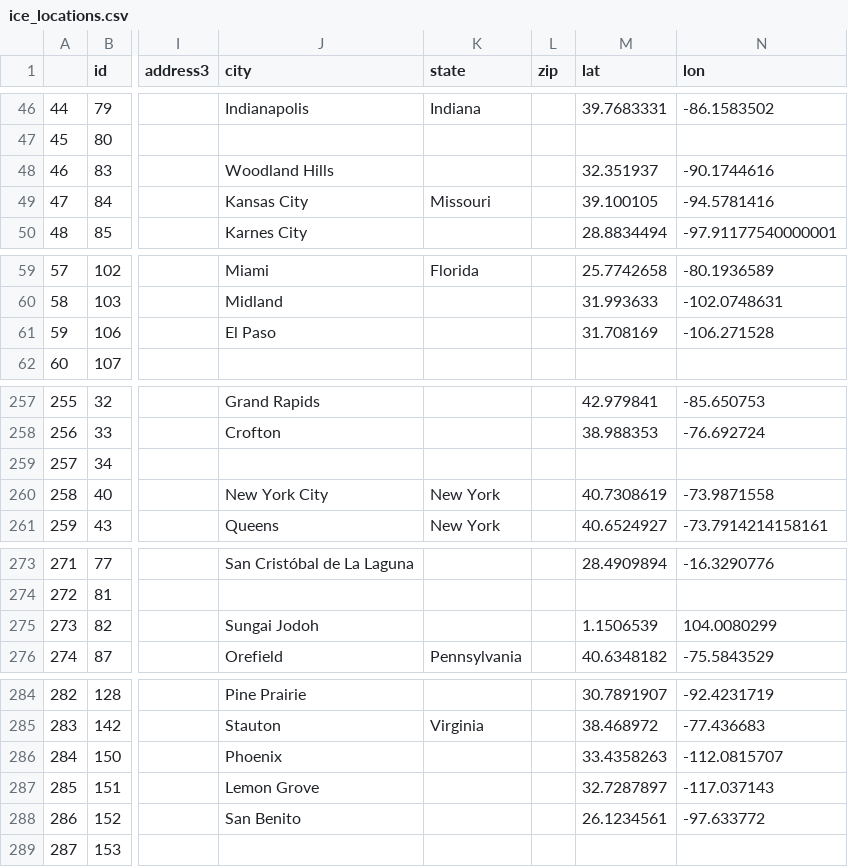
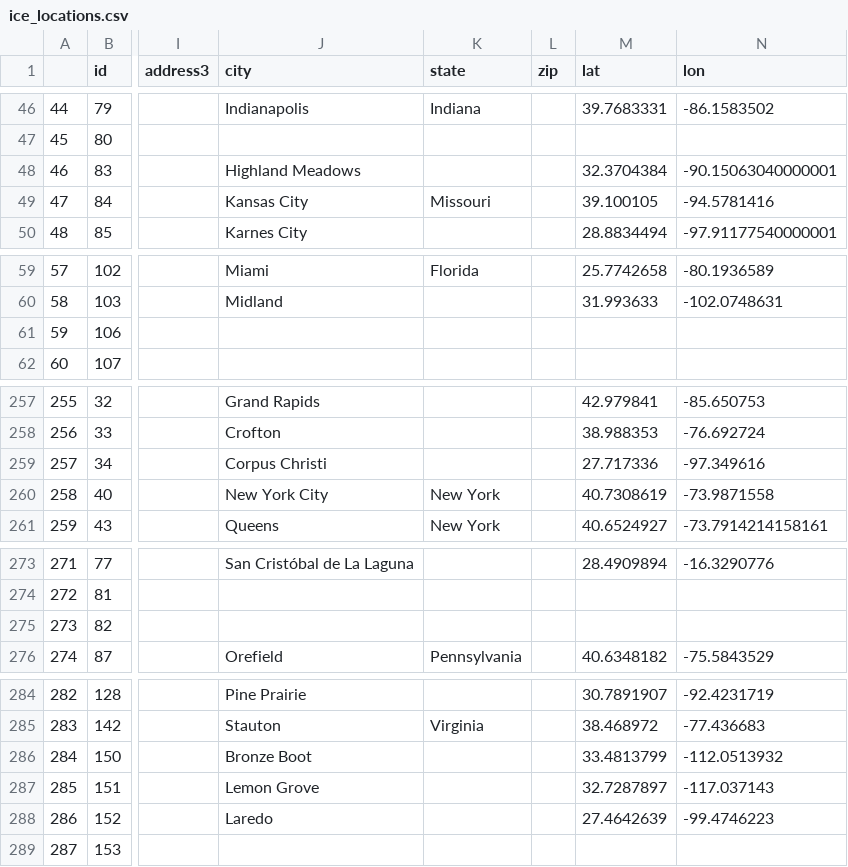
Before and after one commit to staffhorn/ice_ice, a CSV file: notebooks/ice_locations.csv, drawn as a sheet; only a part is shown, gaps mark what is left out; the diff covers the shown part only; the diff names each change by its address in the sheet, - before the commit and + after, or states it on an @@ line.

```diff
--- a/notebooks/ice_locations.csv
+++ b/notebooks/ice_locations.csv
-J48 (city): Woodland Hills
+J48 (city): Highland Meadows
-M48 (lat): 32.351937
+M48 (lat): 32.3704384
-N48 (lon): -90.1744616
+N48 (lon): -90.15063040000001
-J61 (city): El Paso
+J61 (city): (empty)
-M61 (lat): 31.708169
+M61 (lat): (empty)
-N61 (lon): -106.271528
+N61 (lon): (empty)
-J259 (city): (empty)
+J259 (city): Corpus Christi
-M259 (lat): (empty)
+M259 (lat): 27.717336
-N259 (lon): (empty)
+N259 (lon): -97.349616
-J275 (city): Sungai Jodoh
+J275 (city): (empty)
-M275 (lat): 1.1506539
+M275 (lat): (empty)
-N275 (lon): 104.0080299
+N275 (lon): (empty)
-J286 (city): Phoenix
+J286 (city): Bronze Boot
-M286 (lat): 33.4358263
+M286 (lat): 33.4813799
-N286 (lon): -112.0815707
+N286 (lon): -112.0513932
-J288 (city): San Benito
+J288 (city): Laredo
-M288 (lat): 26.1234561
+M288 (lat): 27.4642639
-N288 (lon): -97.633772
+N288 (lon): -99.4746223
```
Also changed, not shown: 39 edited cells elsewhere in this file, 6 other files.
